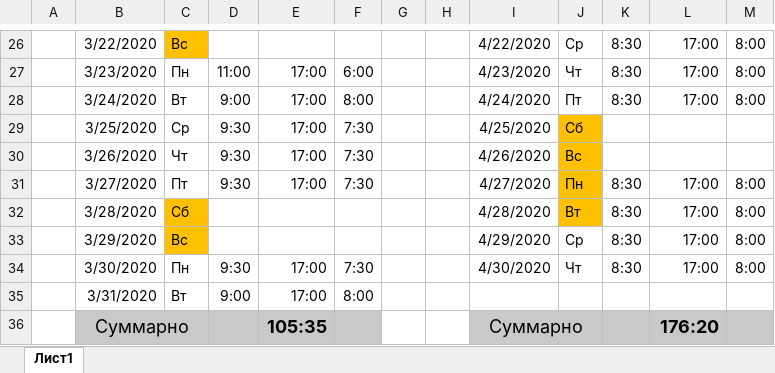
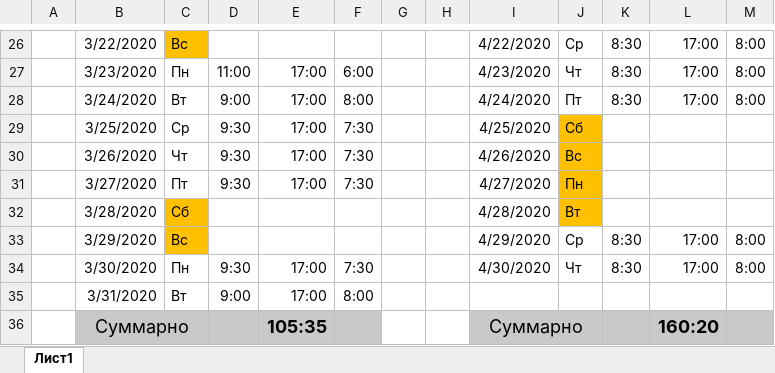
Before and after one commit to Eugenio-n/Just-web, an Excel workbook: Отчет посещения работы.xlsx, sheet Лист1, drawn as a sheet; only a part is shown, gaps mark what is left out; values as stored, in another font and other column widths than the file's, no borders; the diff names each change by its address in the sheet, - before the commit and + after, or states it on an @@ line.

```diff
--- a/Отчет посещения работы.xlsx (sheet Лист1)
+++ b/Отчет посещения работы.xlsx (sheet Лист1)
-K31:K32: 8:30
+K31:K32: (empty)
-L31:L32: 17:00
+L31:L32: (empty)
-M31:M32: 8:00
+M31:M32: (empty)
-L36: 176:20
+L36: 160:20
```
Also changed, not shown: 4 other files.
